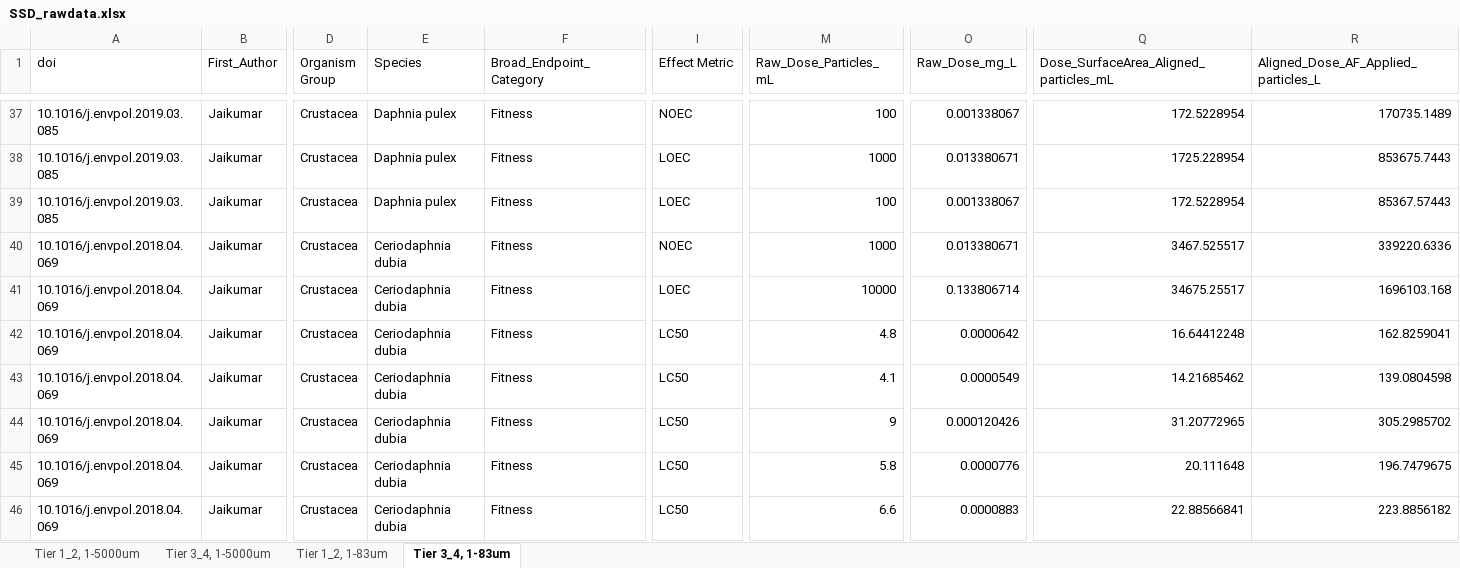
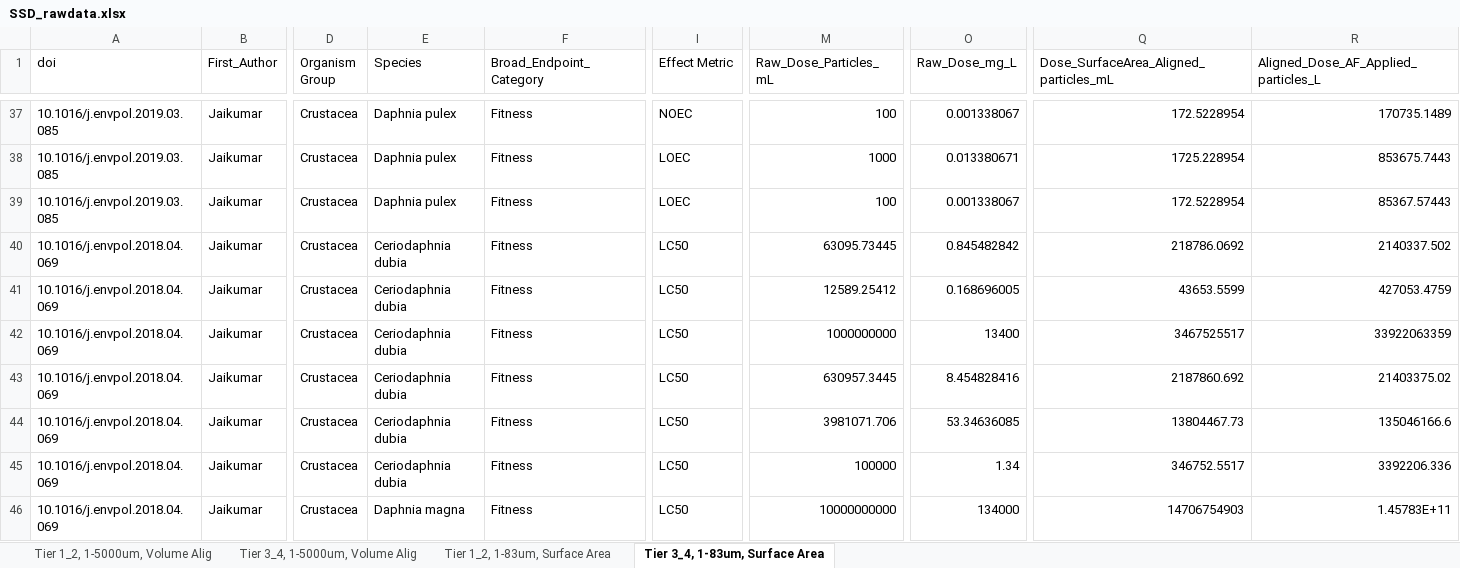
Before and after one commit to ScottCoffin/aq_mp_tox_modelling, an Excel workbook: SSD_rawdata.xlsx, sheet Tier 3_4, 1-83um, Surface Area, drawn as a sheet; only a part is shown, gaps mark what is left out; values as stored, in another font and other column widths than the file's, no borders; the diff covers the shown part only; the diff names each change by its address in the sheet, - before the commit and + after, or states it on an @@ line.

```diff
--- a/SSD_rawdata.xlsx (sheet Tier 3_4, 1-83um, Surface Area)
+++ b/SSD_rawdata.xlsx (sheet Tier 3_4, 1-83um, Surface Area)
-sheet tab: Tier 1_2, 1-5000um
+sheet tab: Tier 1_2, 1-5000um, Volume Alig
-sheet tab: Tier 3_4, 1-5000um
+sheet tab: Tier 3_4, 1-5000um, Volume Alig
-sheet tab: Tier 1_2, 1-83um
+sheet tab: Tier 1_2, 1-83um, Surface Area
-sheet tab: Tier 3_4, 1-83um
+sheet tab: Tier 3_4, 1-83um, Surface Area
-I40 (Effect Metric): NOEC
+I40 (Effect Metric): LC50
-M40 (Raw_Dose_Particles_mL): 1000
+M40 (Raw_Dose_Particles_mL): 63095.73445
-O40 (Raw_Dose_mg_L): 0.013380671
+O40 (Raw_Dose_mg_L): 0.845482842
-Q40: 3467.525517
+Q40: 218786.0692
-R40: 339220.6336
+R40: 2140337.502
-I41 (Effect Metric): LOEC
+I41 (Effect Metric): LC50
-M41 (Raw_Dose_Particles_mL): 10000
+M41 (Raw_Dose_Particles_mL): 12589.25412
-O41 (Raw_Dose_mg_L): 0.133806714
+O41 (Raw_Dose_mg_L): 0.168696005
-Q41: 34675.25517
+Q41: 43653.5599
-R41: 1696103.168
+R41: 427053.4759
-M42 (Raw_Dose_Particles_mL): 4.8
+M42 (Raw_Dose_Particles_mL): 1000000000
-O42 (Raw_Dose_mg_L): 0.0000642
+O42 (Raw_Dose_mg_L): 13400
-Q42: 16.64412248
+Q42: 3467525517
-R42: 162.8259041
+R42: 33922063359
-M43 (Raw_Dose_Particles_mL): 4.1
+M43 (Raw_Dose_Particles_mL): 630957.3445
-O43 (Raw_Dose_mg_L): 0.0000549
+O43 (Raw_Dose_mg_L): 8.454828416
-Q43: 14.21685462
+Q43: 2187860.692
-R43: 139.0804598
+R43: 21403375.02
-M44 (Raw_Dose_Particles_mL): 9
+M44 (Raw_Dose_Particles_mL): 3981071.706
-O44 (Raw_Dose_mg_L): 0.000120426
+O44 (Raw_Dose_mg_L): 53.34636085
-Q44: 31.20772965
+Q44: 13804467.73
-R44: 305.2985702
+R44: 135046166.6
-M45 (Raw_Dose_Particles_mL): 5.8
+M45 (Raw_Dose_Particles_mL): 100000
-O45 (Raw_Dose_mg_L): 0.0000776
+O45 (Raw_Dose_mg_L): 1.34
-Q45: 20.111648
+Q45: 346752.5517
-R45: 196.7479675
+R45: 3392206.336
-E46 (Species): Ceriodaphnia dubia
+E46 (Species): Daphnia magna
-M46 (Raw_Dose_Particles_mL): 6.6
+M46 (Raw_Dose_Particles_mL): 10000000000
-O46 (Raw_Dose_mg_L): 0.0000883
+O46 (Raw_Dose_mg_L): 134000
-Q46: 22.88566841
+Q46: 14706754903
-R46: 223.8856182
+R46: 1.45783E+11
```
Also changed, not shown: 6 added rows, 5 removed rows and 83 edited cells elsewhere in this sheet, sheet Tier 3_4, 1-5000um, Volume Alig, sheet Tier 1_2, 1-83um, Surface Area, sheet Tier 1_2, 1-5000um, Volume Alig, 2 other files.
